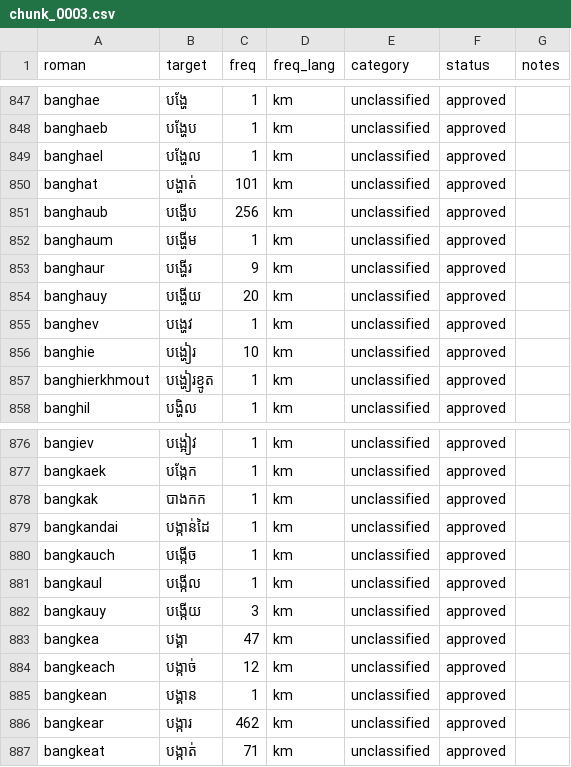
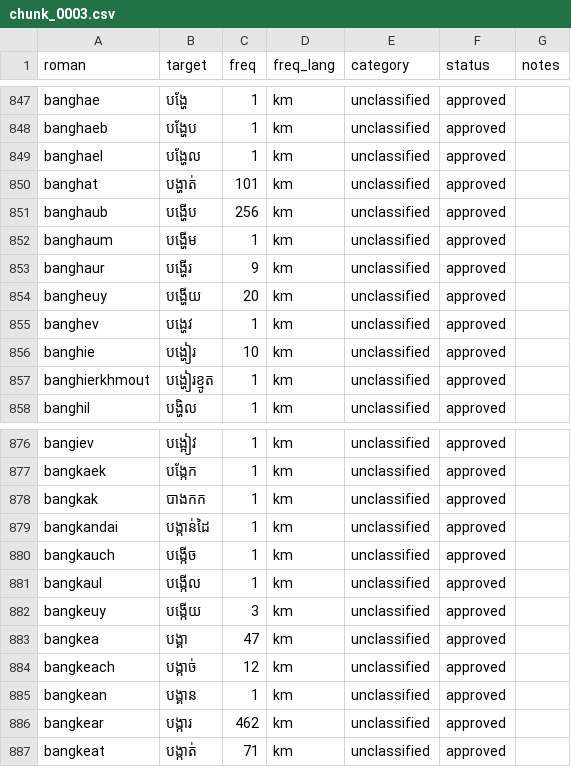
Before and after one commit to darhnoel/khmerime, a CSV file: data/lexicon/chunks/chunk_0003.csv, drawn as a sheet; only a part is shown, gaps mark what is left out.

```diff
--- a/data/lexicon/chunks/chunk_0003.csv
+++ b/data/lexicon/chunks/chunk_0003.csv
@@ -853,3 +853,3 @@ banghaum,បង្ហើម,1,km,unclassified,approved,
 banghaur,បង្ហើរ,9,km,unclassified,approved,
-banghauy,បង្ហើយ,20,km,unclassified,approved,
+bangheuy,បង្ហើយ,20,km,unclassified,approved,
 banghev,បង្ហេវ,1,km,unclassified,approved,
@@ -881,3 +881,3 @@ bangkauch,បង្កើច,1,km,unclassified,approved,
 bangkaul,បង្កើល,1,km,unclassified,approved,
-bangkauy,បង្កើយ,3,km,unclassified,approved,
+bangkeuy,បង្កើយ,3,km,unclassified,approved,
 bangkea,បង្គា,47,km,unclassified,approved,
```
Also changed, not shown: data/lexicon/chunks/chunk_0002.csv, data/lexicon/chunks/chunk_0005.csv, 23 other files.
